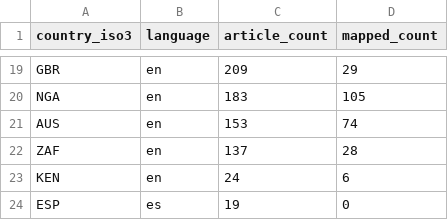
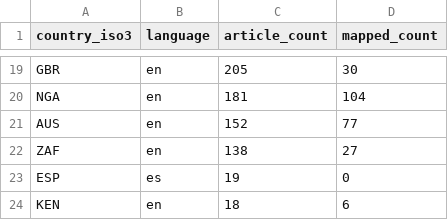
Before and after one commit to techpolicycomms/dclo-dual-track-dashboard, a CSV file: data/gold/dclo_news_country_summary.csv, drawn as a sheet; only a part is shown, gaps mark what is left out; removed rows and columns are numbered as before the commit, all else as after; the diff covers the shown part only; the diff names each change by its address in the sheet, - before the commit and + after, or states it on an @@ line.

```diff
--- a/data/gold/dclo_news_country_summary.csv
+++ b/data/gold/dclo_news_country_summary.csv
-C19 (article_count): 209
+C19 (article_count): 205
-D19 (mapped_count): 29
+D19 (mapped_count): 30
-C20 (article_count): 183
+C20 (article_count): 181
-D20 (mapped_count): 105
+D20 (mapped_count): 104
-C21 (article_count): 153
+C21 (article_count): 152
-D21 (mapped_count): 74
+D21 (mapped_count): 77
-C22 (article_count): 137
+C22 (article_count): 138
-D22 (mapped_count): 28
+D22 (mapped_count): 27
-row 23: KEN | en | 24 | 6
+row 24: KEN | en | 18 | 6
```
Also changed, not shown: 4 added rows, 4 removed rows and 24 edited cells elsewhere in this file, 3 other files.
